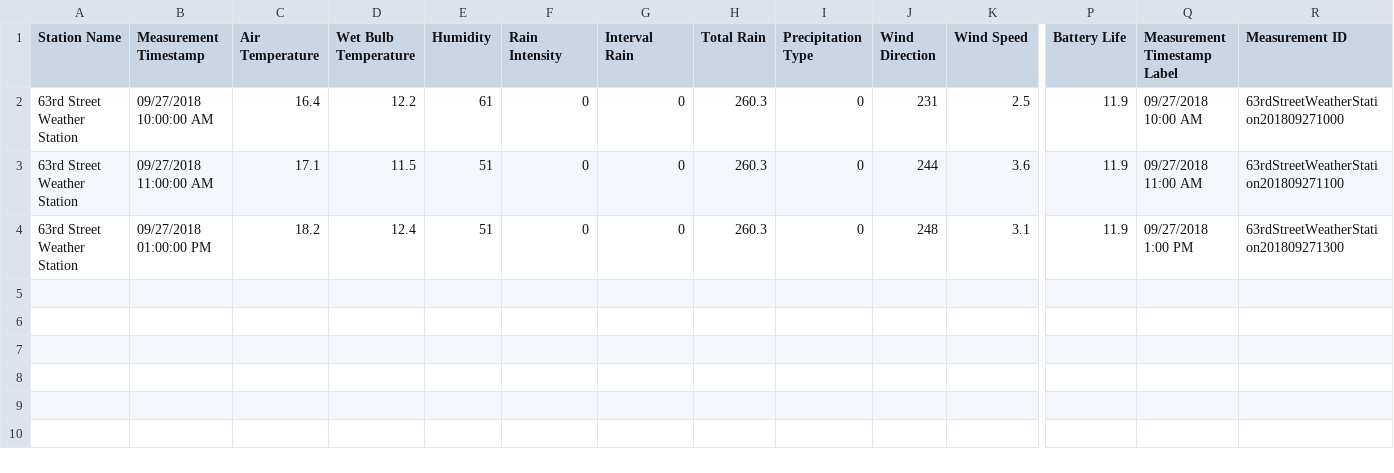
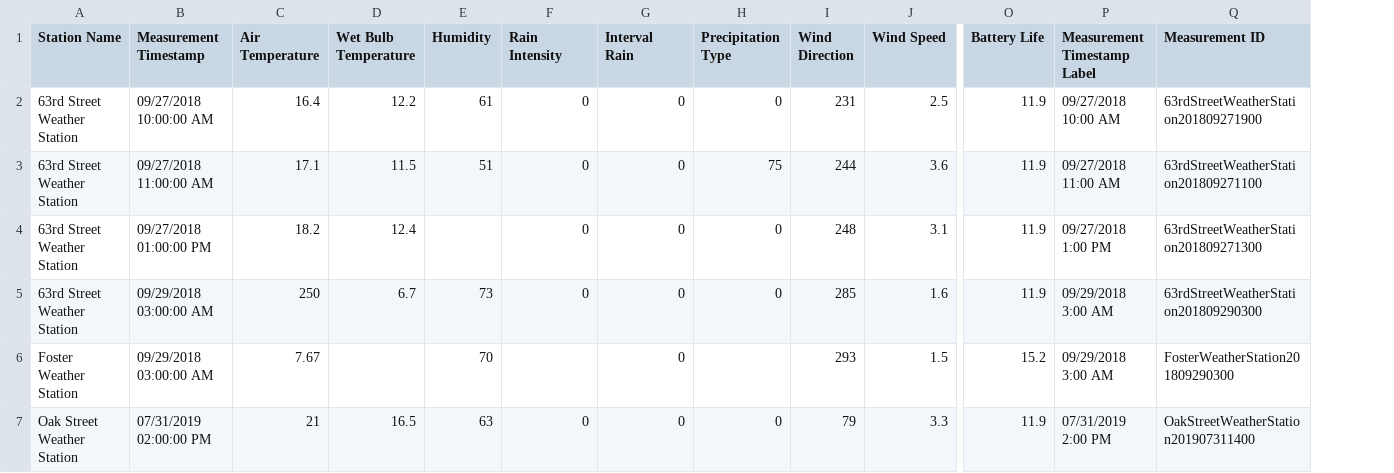
Before and after one commit to mohit-choithwani/Data_Pipeline, a CSV file: data/test_2.csv, drawn as a sheet; only a part is shown, gaps mark what is left out; removed rows and columns are numbered as before the commit, all else as after; rows hold the shown columns only; the diff names each change by its address in the sheet, - before the commit and + after, or states it on an @@ line.

```diff
--- a/data/test_2.csv
+++ b/data/test_2.csv
-column H (Total Rain), rows 2-4: all 260.3
-Q2 (Measurement ID): 63rdStreetWeatherStation201809271000
+Q2 (Measurement ID): 63rdStreetWeatherStation201809271900
-H3 (Precipitation Type): 0
+H3 (Precipitation Type): 75
-E4 (Humidity): 51
+E4 (Humidity): (empty)
+row 5: 63rd Street Weather Station | 09/29/2018 03:00:00 AM | 250 | 6.7 | 73 | 0 | 0 | 0 | 285 | 1.6 | 11.9 | 09/29/2018 3:00 AM | 63rdStreetWeatherStation201809290300
+row 6: Foster Weather Station | 09/29/2018 03:00:00 AM | 7.67 |  | 70 |  | 0 |  | 293 | 1.5 | 15.2 | 09/29/2018 3:00 AM | FosterWeatherStation201809290300
+row 7: Oak Street Weather Station | 07/31/2019 02:00:00 PM | 21 | 16.5 | 63 | 0 | 0 | 0 | 79 | 3.3 | 11.9 | 07/31/2019 2:00 PM | OakStreetWeatherStation201907311400
```
Also changed, not shown: 9 other files.
